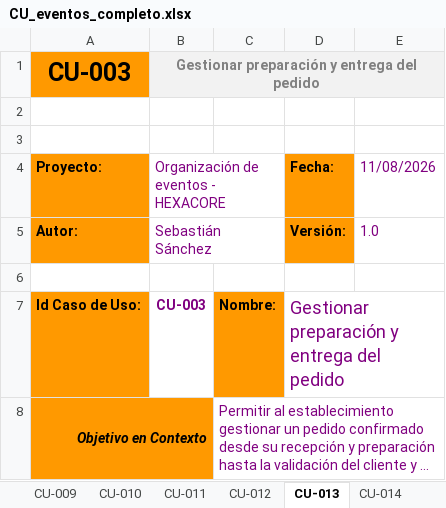
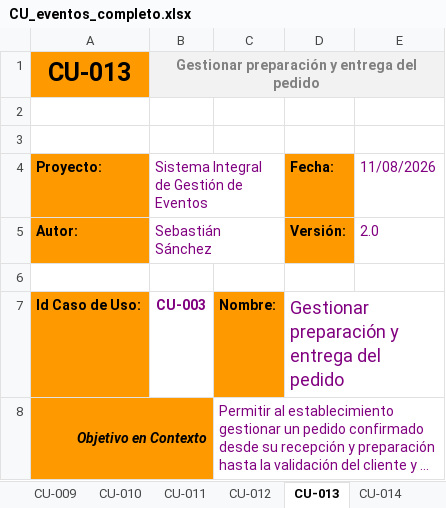
Before and after one commit to Emperador24/HEXACORE, an Excel workbook: Documentation/Submission/CU_eventos_completo.xlsx, sheet CU-013, drawn as a sheet; only a part is shown; long unchanged cells end in …; values as stored, in another font and other column widths than the file's, no borders; the diff names each change by its address in the sheet, - before the commit and + after, or states it on an @@ line.

```diff
--- a/Documentation/Submission/CU_eventos_completo.xlsx (sheet CU-013)
+++ b/Documentation/Submission/CU_eventos_completo.xlsx (sheet CU-013)
-A1: CU-003
+A1: CU-013
-B4: Organización de eventos - HEXACORE
+B4: Sistema Integral de Gestión de Eventos
-E5: 1.0
+E5: 2.0
```
Also changed, not shown: sheet CU-015, 6 other files.
